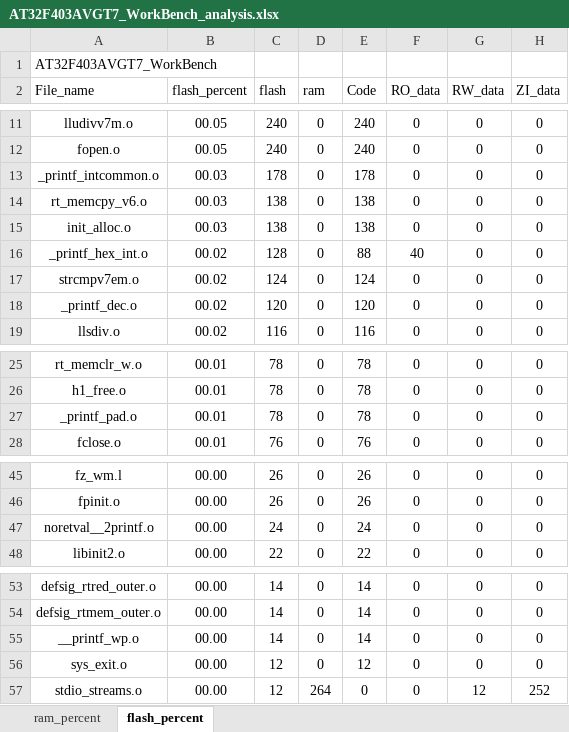
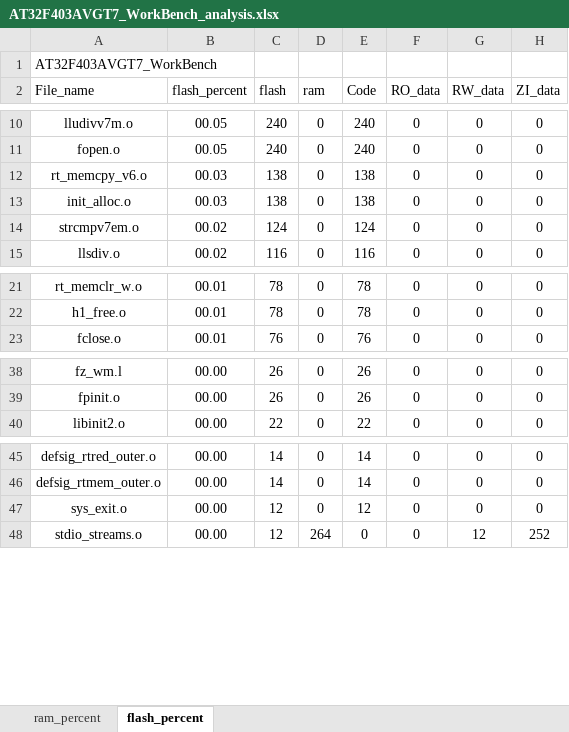
Before and after one commit to huang-weizhi/ui_study, an Excel workbook: AT32 FOR LVGL/app/project/MDK_V5/AT32F403AVGT7_WorkBench_analysis.xlsx, sheet flash_percent, drawn as a sheet; only a part is shown, gaps mark what is left out; values as stored, in another font and other column widths than the file's, no borders; charts and pictures and table styles not drawn; removed rows and columns are numbered as before the commit, all else as after; the diff covers the shown part only; the diff names each change by its address in the sheet, - before the commit and + after, or states it on an @@ line.

```diff
--- a/AT32 FOR LVGL/app/project/MDK_V5/AT32F403AVGT7_WorkBench_analysis.xlsx (sheet flash_percent)
+++ b/AT32 FOR LVGL/app/project/MDK_V5/AT32F403AVGT7_WorkBench_analysis.xlsx (sheet flash_percent)
-row 13: _printf_intcommon.o | 00.03 | 178 | 0 | 178 | 0 | 0 | 0
-row 16: _printf_hex_int.o | 00.02 | 128 | 0 | 88 | 40 | 0 | 0
-row 18: _printf_dec.o | 00.02 | 120 | 0 | 120 | 0 | 0 | 0
-row 27: _printf_pad.o | 00.01 | 78 | 0 | 78 | 0 | 0 | 0
-row 47: noretval__2printf.o | 00.00 | 24 | 0 | 24 | 0 | 0 | 0
-row 55: __printf_wp.o | 00.00 | 14 | 0 | 14 | 0 | 0 | 0
```
Also changed, not shown: 1 added row, 9 removed rows and 4 edited cells elsewhere in this sheet, sheet ram_percent, charts or pictures, 42 other files.
